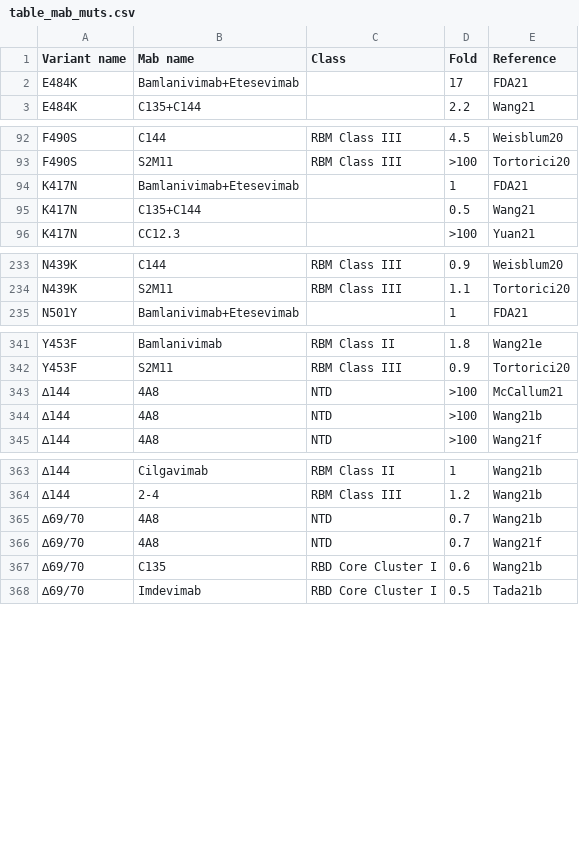
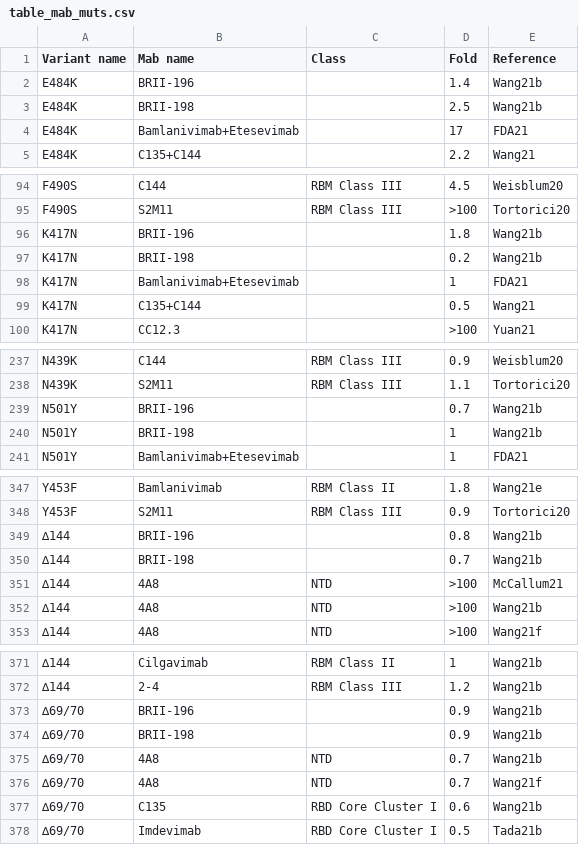
Before and after one commit to hivdb/covid-drdb-reports, a CSV file: susceptibility-data_files/table/table_mab_muts.csv, drawn as a sheet; only a part is shown, gaps mark what is left out; the diff names each change by its address in the sheet, - before the commit and + after, or states it on an @@ line.

```diff
--- a/susceptibility-data_files/table/table_mab_muts.csv
+++ b/susceptibility-data_files/table/table_mab_muts.csv
+row 2: E484K | BRII-196 |  | 1.4 | Wang21b
+row 3: E484K | BRII-198 |  | 2.5 | Wang21b
+row 96: K417N | BRII-196 |  | 1.8 | Wang21b
+row 97: K417N | BRII-198 |  | 0.2 | Wang21b
+row 239: N501Y | BRII-196 |  | 0.7 | Wang21b
+row 240: N501Y | BRII-198 |  | 1 | Wang21b
+row 349: ∆144 | BRII-196 |  | 0.8 | Wang21b
+row 350: ∆144 | BRII-198 |  | 0.7 | Wang21b
+row 373: ∆69/70 | BRII-196 |  | 0.9 | Wang21b
+row 374: ∆69/70 | BRII-198 |  | 0.9 | Wang21b
```
Also changed, not shown: susceptibility-data_files/table/table_mab_variant.csv, susceptibility-data_files/table/table_summary.csv, 6 other files.
